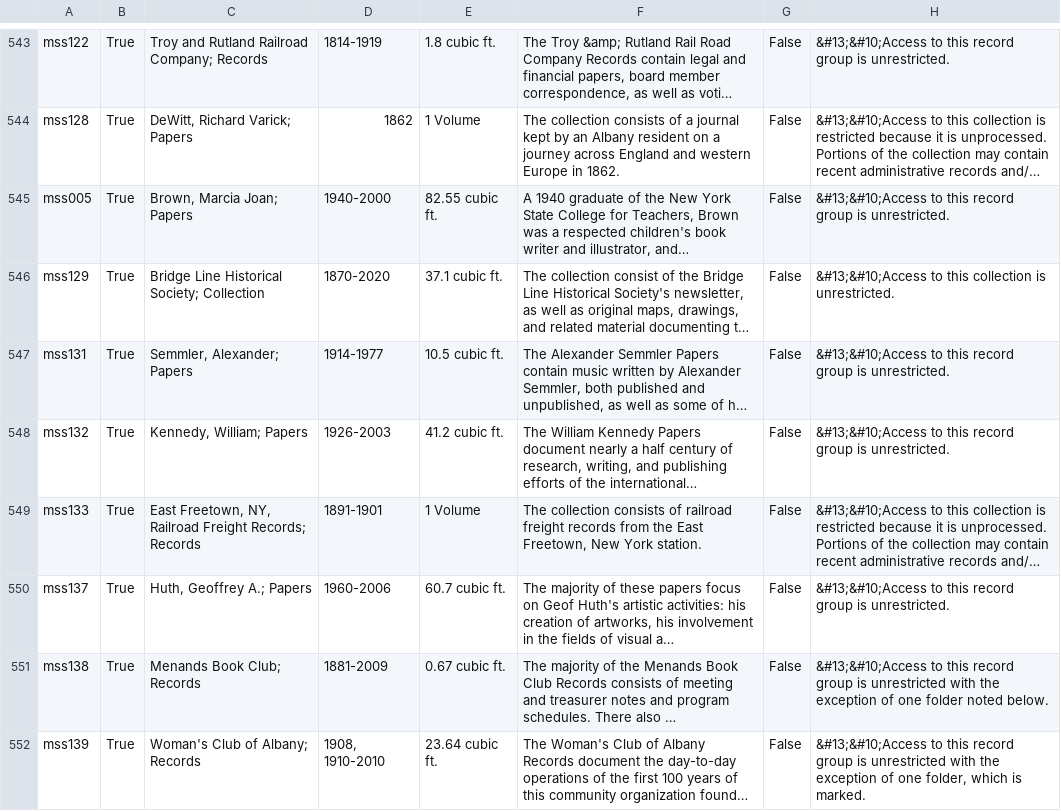
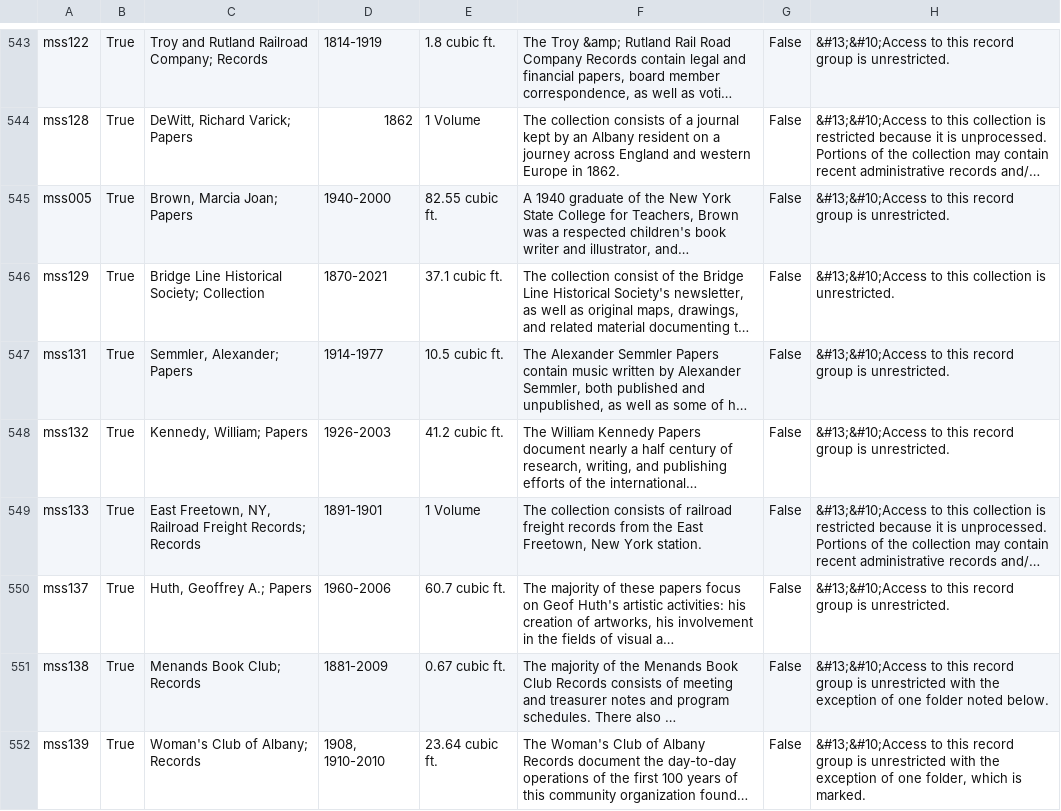
Before and after one commit to UAlbanyArchives/collections, a CSV file: staticData/collections.csv, drawn as a sheet; only a part is shown, gaps mark what is left out; long unchanged cells end in …; the diff names each change by its address in the sheet, - before the commit and + after, or states it on an @@ line.

Commit message:
modified collections exported from ArchivesSpace

```diff
--- a/staticData/collections.csv
+++ b/staticData/collections.csv
-D546: 1870-2020
+D546: 1870-2021
```
